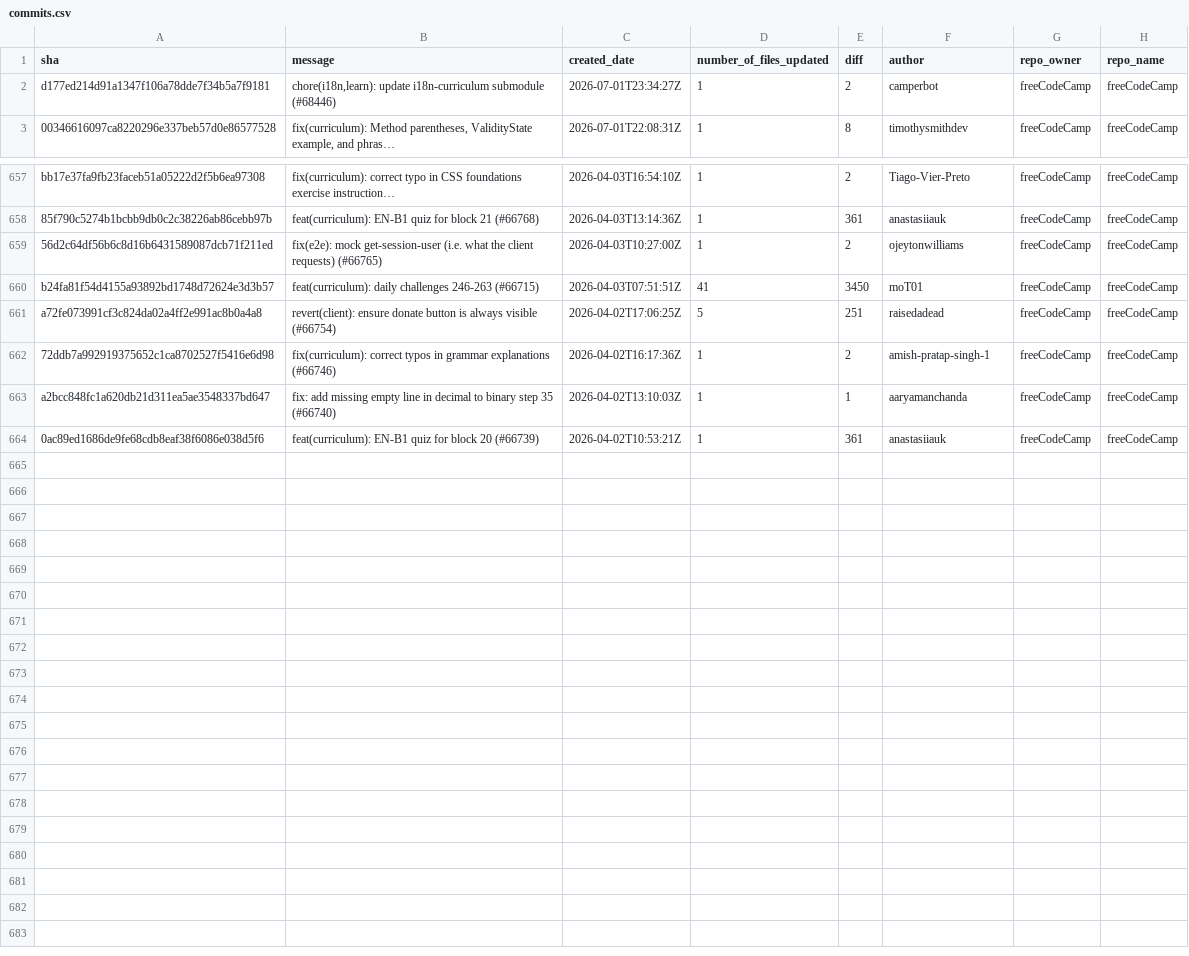
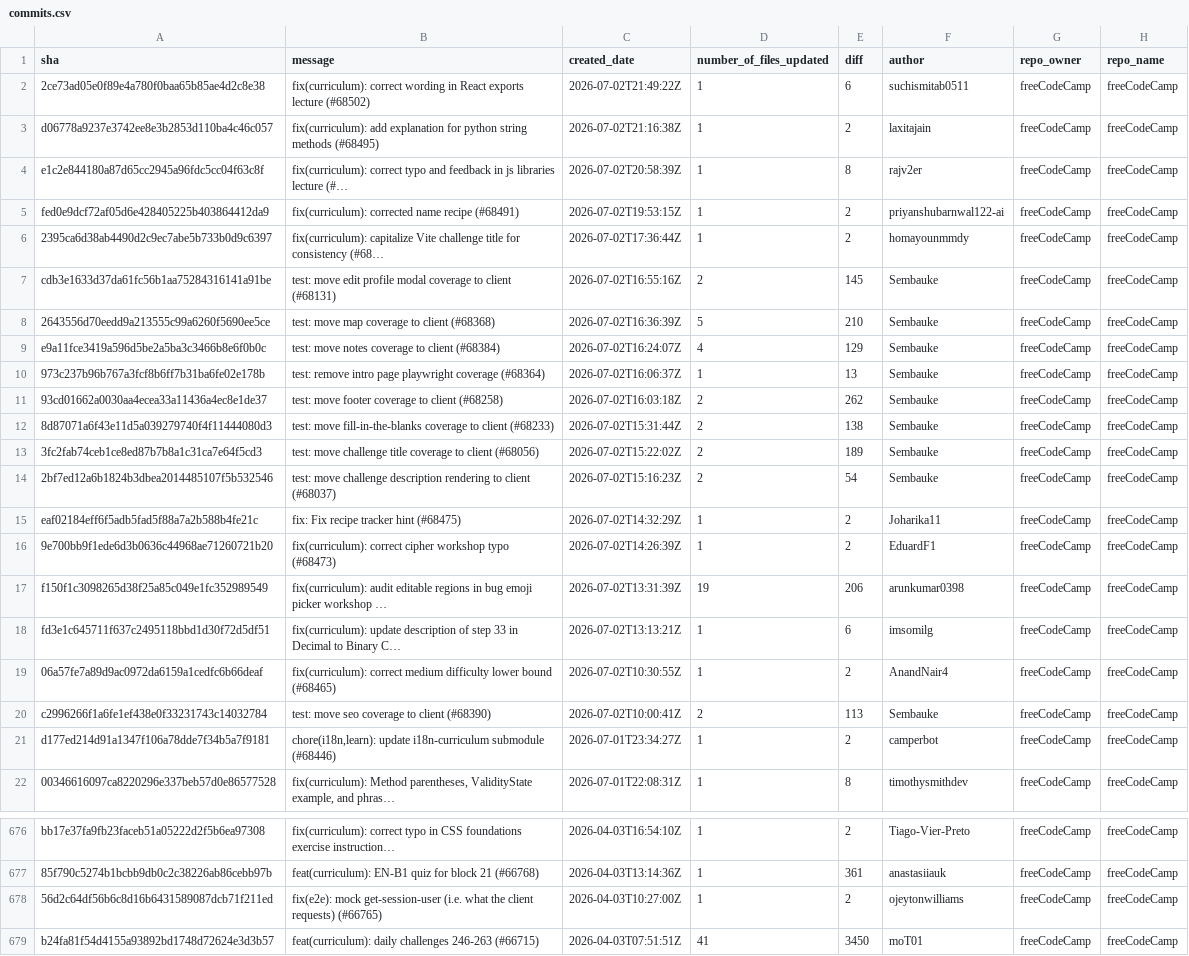
Before and after one commit to longporo/repodata, a CSV file: commits.csv, drawn as a sheet; only a part is shown, gaps mark what is left out; the diff covers the shown part only.

```diff
--- a/commits.csv
+++ b/commits.csv
@@ -1,2 +1,21 @@
 sha,message,created_date,number_of_files_updated,diff,author,repo_owner,repo_name
+2ce73ad05e0f89e4a780f0baa65b85ae4d2c8e38,fix(curriculum): correct wording in React exports lecture (#68502),2026-07-02T21:49:22Z,1,6,suchismitab0511,freeCodeCamp,freeCodeCamp
+d06778a9237e3742ee8e3b2853d110ba4c46c057,fix(curriculum): add explanation for python string methods (#68495),2026-07-02T21:16:38Z,1,2,laxitajain,freeCodeCamp,freeCodeCamp
+e1c2e844180a87d65cc2945a96fdc5cc04f63c8f,fix(curriculum): correct typo and feedback in js libraries lecture (#…,2026-07-02T20:58:39Z,1,8,rajv2er,freeCodeCamp,freeCodeCamp
+fed0e9dcf72af05d6e428405225b403864412da9,fix(curriculum): corrected name recipe (#68491),2026-07-02T19:53:15Z,1,2,priyanshubarnwal122-ai,freeCodeCamp,freeCodeCamp
+2395ca6d38ab4490d2c9ec7abe5b733b0d9c6397,fix(curriculum): capitalize Vite challenge title for consistency (#68…,2026-07-02T17:36:44Z,1,2,homayounmmdy,freeCodeCamp,freeCodeCamp
+cdb3e1633d37da61fc56b1aa75284316141a91be,test: move edit profile modal coverage to client (#68131),2026-07-02T16:55:16Z,2,145,Sembauke,freeCodeCamp,freeCodeCamp
+2643556d70eedd9a213555c99a6260f5690ee5ce,test: move map coverage to client (#68368),2026-07-02T16:36:39Z,5,210,Sembauke,freeCodeCamp,freeCodeCamp
+e9a11fce3419a596d5be2a5ba3c3466b8e6f0b0c,test: move notes coverage to client (#68384),2026-07-02T16:24:07Z,4,129,Sembauke,freeCodeCamp,freeCodeCamp
+973c237b96b767a3fcf8b6ff7b31ba6fe02e178b,test: remove intro page playwright coverage (#68364),2026-07-02T16:06:37Z,1,13,Sembauke,freeCodeCamp,freeCodeCamp
+93cd01662a0030aa4ecea33a11436a4ec8e1de37,test: move footer coverage to client (#68258),2026-07-02T16:03:18Z,2,262,Sembauke,freeCodeCamp,freeCodeCamp
+8d87071a6f43e11d5a039279740f4f11444080d3,test: move fill-in-the-blanks coverage to client (#68233),2026-07-02T15:31:44Z,2,138,Sembauke,freeCodeCamp,freeCodeCamp
+3fc2fab74ceb1ce8ed87b7b8a1c31ca7e64f5cd3,test: move challenge title coverage to client (#68056),2026-07-02T15:22:02Z,2,189,Sembauke,freeCodeCamp,freeCodeCamp
+2bf7ed12a6b1824b3dbea2014485107f5b532546,test: move challenge description rendering to client (#68037),2026-07-02T15:16:23Z,2,54,Sembauke,freeCodeCamp,freeCodeCamp
+eaf02184eff6f5adb5fad5f88a7a2b588b4fe21c,fix: Fix recipe tracker hint (#68475),2026-07-02T14:32:29Z,1,2,Joharika11,freeCodeCamp,freeCodeCamp
+9e700bb9f1ede6d3b0636c44968ae71260721b20,fix(curriculum): correct cipher workshop typo (#68473),2026-07-02T14:26:39Z,1,2,EduardF1,freeCodeCamp,freeCodeCamp
+f150f1c3098265d38f25a85c049e1fc352989549,fix(curriculum): audit editable regions in bug emoji picker workshop …,2026-07-02T13:31:39Z,19,206,arunkumar0398,freeCodeCamp,freeCodeCamp
+fd3e1c645711f637c2495118bbd1d30f72d5df51,fix(curriculum): update description of step 33 in Decimal to Binary C…,2026-07-02T13:13:21Z,1,6,imsomilg,freeCodeCamp,freeCodeCamp
+06a57fe7a89d9ac0972da6159a1cedfc6b66deaf,fix(curriculum): correct medium difficulty lower bound (#68465),2026-07-02T10:30:55Z,1,2,AnandNair4,freeCodeCamp,freeCodeCamp
+c2996266f1a6fe1ef438e0f33231743c14032784,test: move seo coverage to client (#68390),2026-07-02T10:00:41Z,2,113,Sembauke,freeCodeCamp,freeCodeCamp
 d177ed214d91a1347f106a78dde7f34b5a7f9181,"chore(i18n,learn): update i18n-curriculum submodule (#68446)",2026-07-01T23:34:27Z,1,2,camperbot,freeCodeCamp,freeCodeCamp
@@ -660,5 +679 @@ bb17e37fa9fb23faceb51a05222d2f5b6ea97308,fix(curriculum): correct typo in CSS fo
 b24fa81f54d4155a93892bd1748d72624e3d3b57,feat(curriculum): daily challenges 246-263 (#66715),2026-04-03T07:51:51Z,41,3450,moT01,freeCodeCamp,freeCodeCamp
-a72fe073991cf3c824da02a4ff2e991ac8b0a4a8,revert(client): ensure donate button is always visible (#66754),2026-04-02T17:06:25Z,5,251,raisedadead,freeCodeCamp,freeCodeCamp
-72ddb7a992919375652c1ca8702527f5416e6d98,fix(curriculum): correct typos in grammar explanations (#66746),2026-04-02T16:17:36Z,1,2,amish-pratap-singh-1,freeCodeCamp,freeCodeCamp
-a2bcc848fc1a620db21d311ea5ae3548337bd647,fix: add missing empty line in decimal to binary step 35 (#66740),2026-04-02T13:10:03Z,1,1,aaryamanchanda,freeCodeCamp,freeCodeCamp
-0ac89ed1686de9fe68cdb8eaf38f6086e038d5f6,feat(curriculum): EN-B1 quiz for block 20 (#66739),2026-04-02T10:53:21Z,1,361,anastasiiauk,freeCodeCamp,freeCodeCamp
```
Also changed, not shown: 1 edited cell elsewhere in this file.
